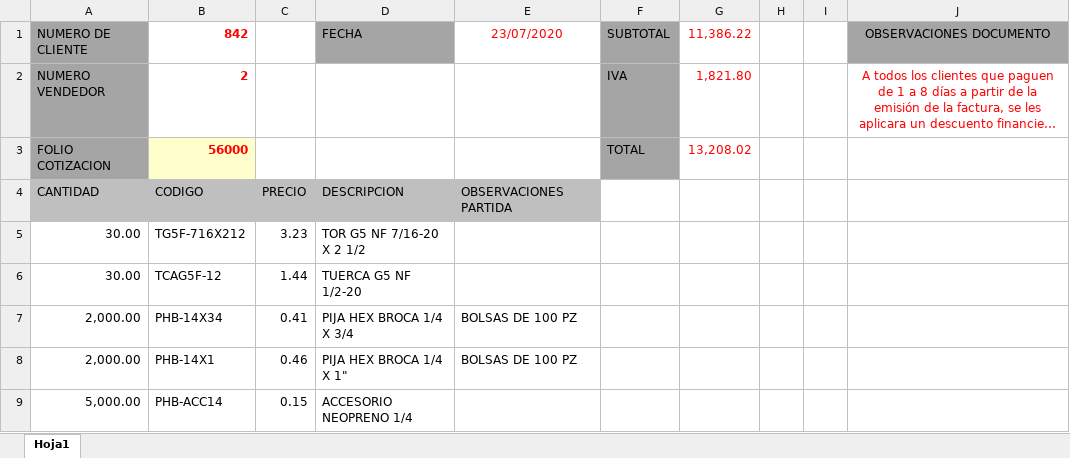
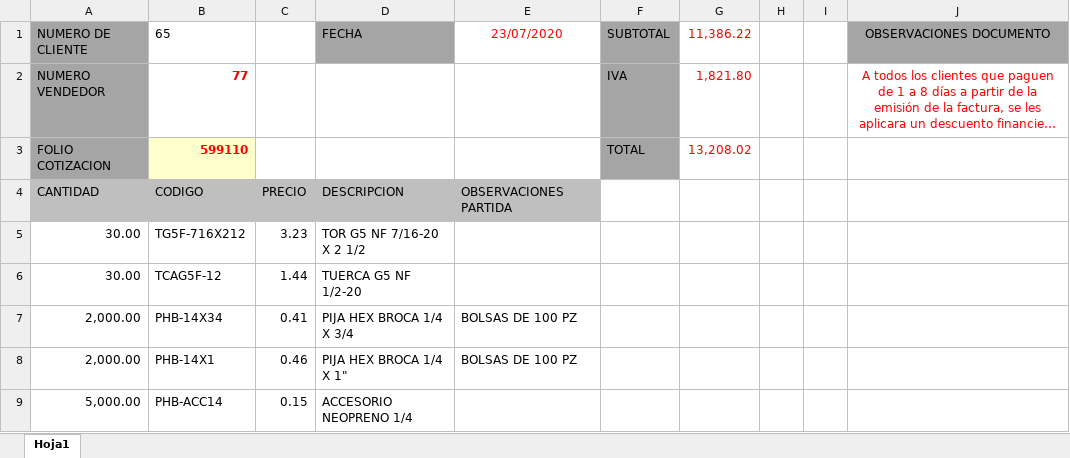
Before and after one commit to juan12356789/COVAMSA_ERP, an Excel workbook: src/files/COTIZACION 44911.xlsx, sheet Hoja1, drawn as a sheet; only a part is shown; long unchanged cells end in …; values as stored, in another font and other column widths than the file's, no borders; charts and pictures not drawn; the diff names each change by its address in the sheet, - before the commit and + after, or states it on an @@ line.

```diff
--- a/src/files/COTIZACION 44911.xlsx (sheet Hoja1)
+++ b/src/files/COTIZACION 44911.xlsx (sheet Hoja1)
-B1: 842
+B1: 65
@@ B1 bold: on → off, text colour: #FF0000 → black @@
-B2 (65): 2
+B2 (65): 77
-B3 (65): 56000
+B3 (65): 599110
```
Also changed, not shown: 16 other files.
